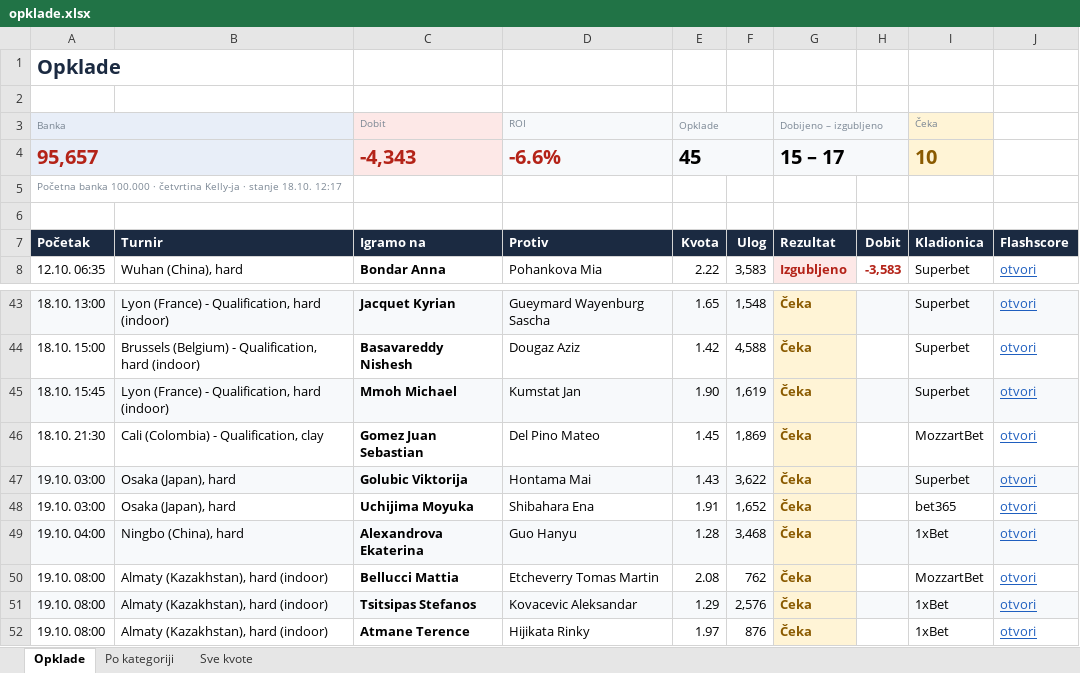
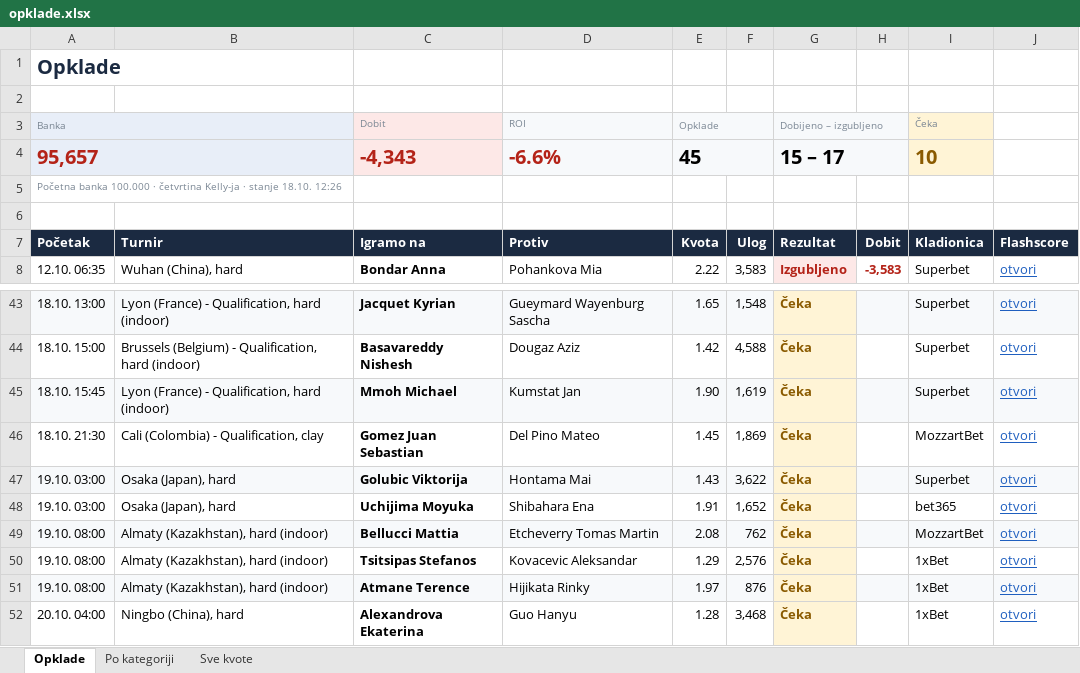
Before and after one commit to andreja69420/pantasocial, an Excel workbook: research/tennis-ml/paper/opklade.xlsx, sheet Opklade, drawn as a sheet; only a part is shown, gaps mark what is left out; values as stored, in another font and other column widths than the file's, no borders; removed rows and columns are numbered as before the commit, all else as after; the diff names each change by its address in the sheet, - before the commit and + after, or states it on an @@ line.

```diff
--- a/research/tennis-ml/paper/opklade.xlsx (sheet Opklade)
+++ b/research/tennis-ml/paper/opklade.xlsx (sheet Opklade)
-A5 (Banka): …stanje 18.10. 12:17
+A5 (Banka): …stanje 18.10. 12:26
-row 49: 19.10. 04:00 | Ningbo (China), hard | Alexandrova Ekaterina | Guo Hanyu | 1.28 | 3,468 | Čeka |  | 1xBet | otvori
-A49:F49 fill: none
+A49:F49 fill: #F7F9FB
-H49:J49 fill: none
+H49:J49 fill: #F7F9FB
-A50:F50 fill: #F7F9FB
+A50:F50 fill: none
-H50:J50 fill: #F7F9FB
+H50:J50 fill: none
-A51:F51 fill: none
+A51:F51 fill: #F7F9FB
-H51:J51 fill: none
+H51:J51 fill: #F7F9FB
+row 52: 20.10. 04:00 | Ningbo (China), hard | Alexandrova Ekaterina | Guo Hanyu | 1.28 | 3,468 | Čeka |  | 1xBet | otvori
```
Also changed, not shown: sheet Sve kvote, 2 other files.
